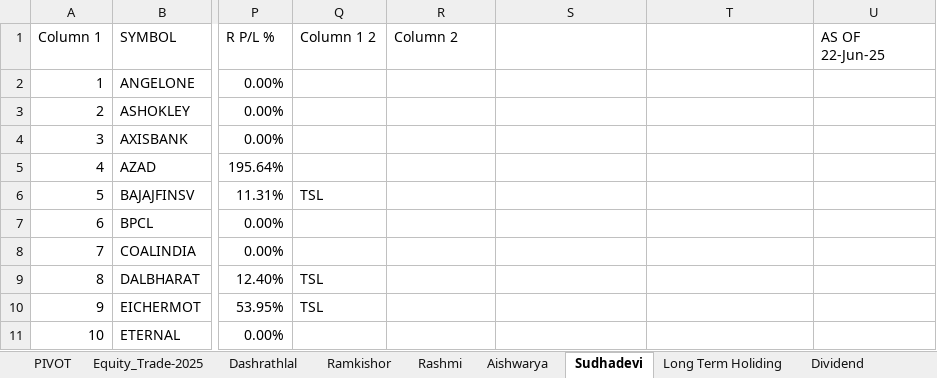
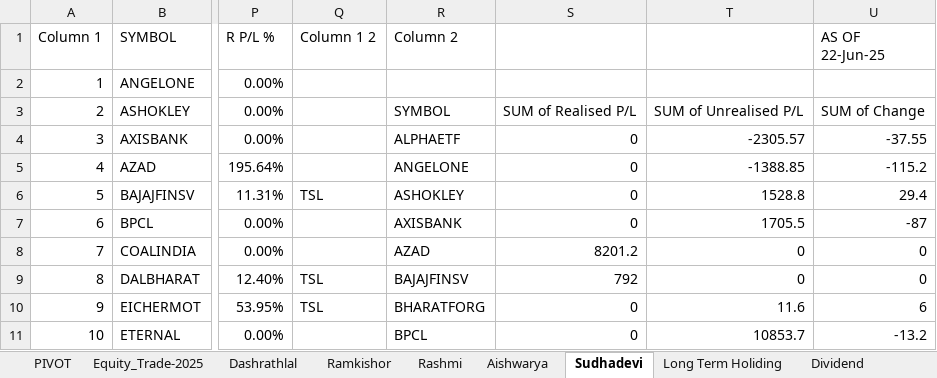
Before and after one commit to kamalkishor304/pyGFSRSIChart, an Excel workbook: Equity Trades.xlsx, sheet Sudhadevi, drawn as a sheet; only a part is shown, gaps mark what is left out; values as stored, in another font and other column widths than the file's, no borders; charts and pictures and conditional formats and table styles not drawn; the diff covers the shown part only; the diff names each change by its address in the sheet, - before the commit and + after, or states it on an @@ line.

```diff
--- a/Equity Trades.xlsx (sheet Sudhadevi)
+++ b/Equity Trades.xlsx (sheet Sudhadevi)
-R3 (Column 2): (empty)
+R3 (Column 2): SYMBOL
-S3: (empty)
+S3: SUM of Realised P/L
-T3: (empty)
+T3: SUM of Unrealised P/L
-U3 (AS OF 22-Jun-25): (empty)
+U3 (AS OF 22-Jun-25): SUM of Change
-R4 (Column 2): (empty)
+R4 (Column 2): ALPHAETF
-S4:S7: (empty)
+S4:S7: 0
-T4: (empty)
+T4: -2305.57
-U4 (AS OF 22-Jun-25): (empty)
+U4 (AS OF 22-Jun-25): -37.55
-R5 (Column 2): (empty)
+R5 (Column 2): ANGELONE
-T5: (empty)
+T5: -1388.85
-U5 (AS OF 22-Jun-25): (empty)
+U5 (AS OF 22-Jun-25): -115.2
-R6 (Column 2): (empty)
+R6 (Column 2): ASHOKLEY
-T6: (empty)
+T6: 1528.8
-U6 (AS OF 22-Jun-25): (empty)
+U6 (AS OF 22-Jun-25): 29.4
-R7 (Column 2): (empty)
+R7 (Column 2): AXISBANK
-T7: (empty)
+T7: 1705.5
-U7 (AS OF 22-Jun-25): (empty)
+U7 (AS OF 22-Jun-25): -87
-R8 (Column 2): (empty)
+R8 (Column 2): AZAD
-S8: (empty)
+S8: 8201.2
-T8:T9: (empty)
+T8:T9: 0
-U8:U9 (AS OF 22-Jun-25): (empty)
+U8:U9 (AS OF 22-Jun-25): 0
-R9 (Column 2): (empty)
+R9 (Column 2): BAJAJFINSV
-S9: (empty)
+S9: 792
-R10 (Column 2): (empty)
+R10 (Column 2): BHARATFORG
-S10:S11: (empty)
+S10:S11: 0
-T10: (empty)
+T10: 11.6
-U10 (AS OF 22-Jun-25): (empty)
+U10 (AS OF 22-Jun-25): 6
-R11 (Column 2): (empty)
+R11 (Column 2): BPCL
-T11: (empty)
+T11: 10853.7
-U11 (AS OF 22-Jun-25): (empty)
+U11 (AS OF 22-Jun-25): -13.2
```
Also changed, not shown: 140 edited cells elsewhere in this sheet, sheet PIVOT, sheet Long Term Holiding, sheet Equity_Trade-2025, sheet Equity_Trade-2024, sheet Ramkishor, sheet Dashrathlal, 7 more sheets, formulas that keep their value, charts or pictures, 4 other files.
